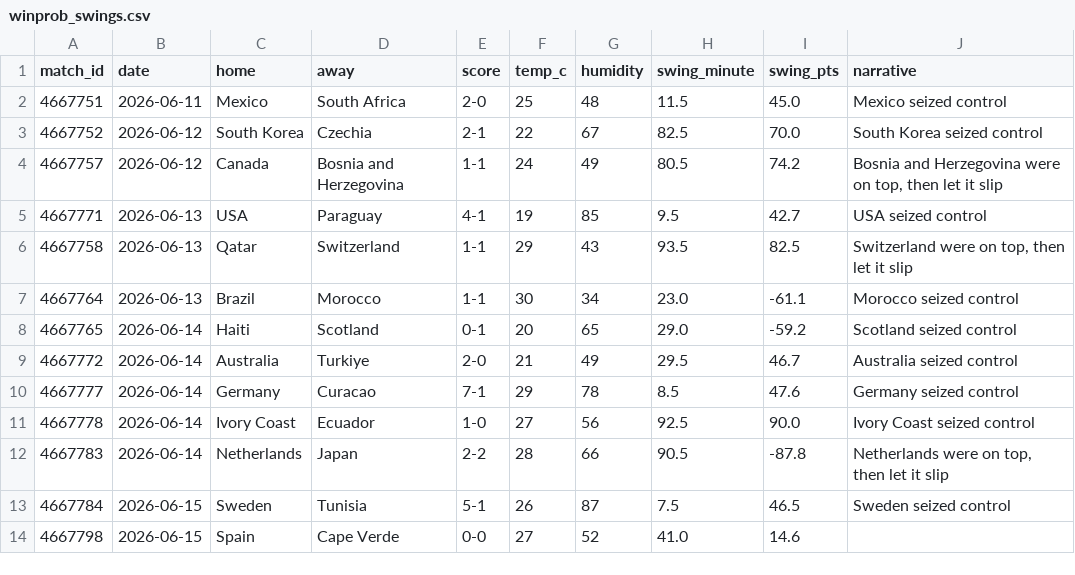
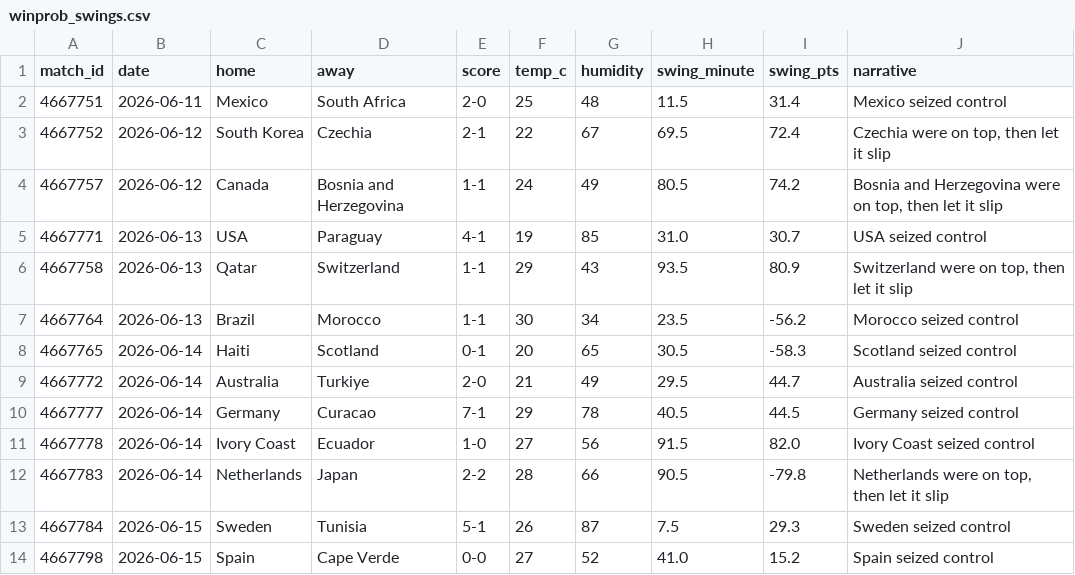
Before and after one commit to d8maldon/futbol_tech, a CSV file: wc2026/winprob_swings.csv, drawn as a sheet.

```diff
--- a/wc2026/winprob_swings.csv
+++ b/wc2026/winprob_swings.csv
@@ -1,14 +1,14 @@
 match_id,date,home,away,score,temp_c,humidity,swing_minute,swing_pts,narrative
-4667751,2026-06-11,Mexico,South Africa,2-0,25,48,11.5,45.0,Mexico seized control
-4667752,2026-06-12,South Korea,Czechia,2-1,22,67,82.5,70.0,South Korea seized control
+4667751,2026-06-11,Mexico,South Africa,2-0,25,48,11.5,31.4,Mexico seized control
+4667752,2026-06-12,South Korea,Czechia,2-1,22,67,69.5,72.4,"Czechia were on top, then let it slip"
 4667757,2026-06-12,Canada,Bosnia and Herzegovina,1-1,24,49,80.5,74.2,"Bosnia and Herzegovina were on top, then let it slip"
-4667771,2026-06-13,USA,Paraguay,4-1,19,85,9.5,42.7,USA seized control
-4667758,2026-06-13,Qatar,Switzerland,1-1,29,43,93.5,82.5,"Switzerland were on top, then let it slip"
-4667764,2026-06-13,Brazil,Morocco,1-1,30,34,23.0,-61.1,Morocco seized control
-4667765,2026-06-14,Haiti,Scotland,0-1,20,65,29.0,-59.2,Scotland seized control
-4667772,2026-06-14,Australia,Turkiye,2-0,21,49,29.5,46.7,Australia seized control
-4667777,2026-06-14,Germany,Curacao,7-1,29,78,8.5,47.6,Germany seized control
-4667778,2026-06-14,Ivory Coast,Ecuador,1-0,27,56,92.5,90.0,Ivory Coast seized control
-4667783,2026-06-14,Netherlands,Japan,2-2,28,66,90.5,-87.8,"Netherlands were on top, then let it slip"
-4667784,2026-06-15,Sweden,Tunisia,5-1,26,87,7.5,46.5,Sweden seized control
-4667798,2026-06-15,Spain,Cape Verde,0-0,27,52,41.0,14.6,
+4667771,2026-06-13,USA,Paraguay,4-1,19,85,31.0,30.7,USA seized control
+4667758,2026-06-13,Qatar,Switzerland,1-1,29,43,93.5,80.9,"Switzerland were on top, then let it slip"
+4667764,2026-06-13,Brazil,Morocco,1-1,30,34,23.5,-56.2,Morocco seized control
+4667765,2026-06-14,Haiti,Scotland,0-1,20,65,30.5,-58.3,Scotland seized control
+4667772,2026-06-14,Australia,Turkiye,2-0,21,49,29.5,44.7,Australia seized control
+4667777,2026-06-14,Germany,Curacao,7-1,29,78,40.5,44.5,Germany seized control
+4667778,2026-06-14,Ivory Coast,Ecuador,1-0,27,56,91.5,82.0,Ivory Coast seized control
+4667783,2026-06-14,Netherlands,Japan,2-2,28,66,90.5,-79.8,"Netherlands were on top, then let it slip"
+4667784,2026-06-15,Sweden,Tunisia,5-1,26,87,7.5,29.3,Sweden seized control
+4667798,2026-06-15,Spain,Cape Verde,0-0,27,52,41.0,15.2,Spain seized control
```
Also changed, not shown: 17 other files.
